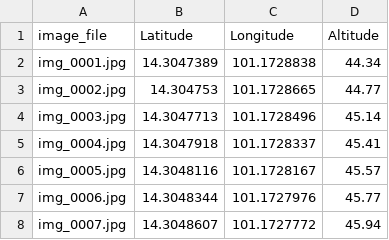
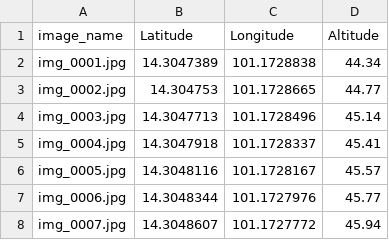
Before and after one commit to Mannaja78520/tesa_2025, a CSV file: day2/P2_DATA_TRAIN/P2_DATA_TRAIN_combined.csv, drawn as a sheet; only a part is shown.

```diff
--- a/day2/P2_DATA_TRAIN/P2_DATA_TRAIN_combined.csv
+++ b/day2/P2_DATA_TRAIN/P2_DATA_TRAIN_combined.csv
@@ -1,2 +1,2 @@
-image_file,Latitude,Longitude,Altitude
+image_name,Latitude,Longitude,Altitude
 img_0001.jpg,14.3047389,101.1728838,44.34
```
Also changed, not shown: 18 other files.
